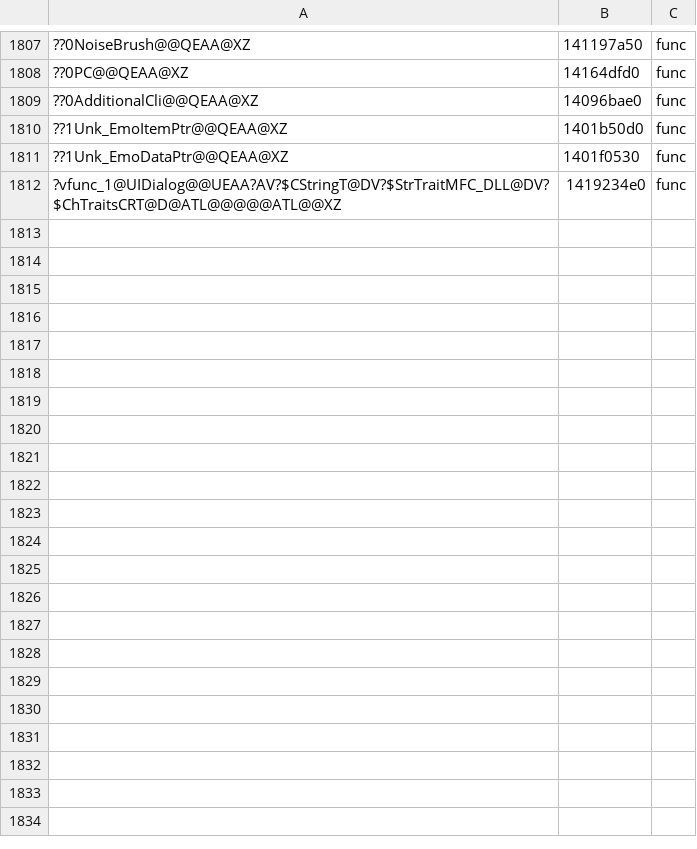
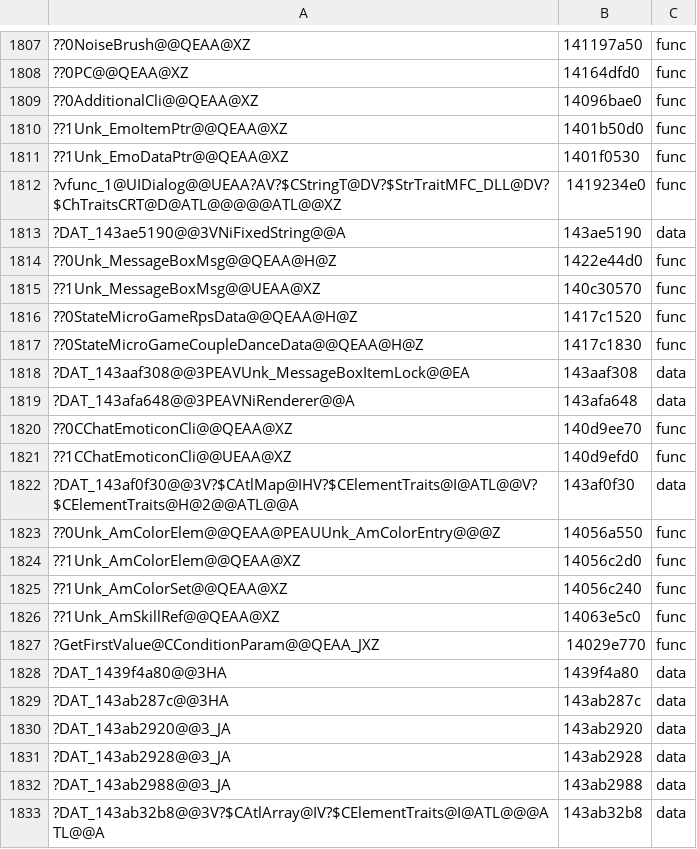
Before and after one commit to AngeloTadeucci/ms2-recomp, a TSV file: progress/symbols-manual.tsv, drawn as a sheet; only a part is shown, gaps mark what is left out; the diff names each change by its address in the sheet, - before the commit and + after, or states it on an @@ line.

```diff
--- a/progress/symbols-manual.tsv
+++ b/progress/symbols-manual.tsv
+row 1813: ?DAT_143ae5190@@3VNiFixedString@@A | 143ae5190 | data
+row 1814: ??0Unk_MessageBoxMsg@@QEAA@H@Z | 1422e44d0 | func
+row 1815: ??1Unk_MessageBoxMsg@@UEAA@XZ | 140c30570 | func
+row 1816: ??0StateMicroGameRpsData@@QEAA@H@Z | 1417c1520 | func
+row 1817: ??0StateMicroGameCoupleDanceData@@QEAA@H@Z | 1417c1830 | func
+row 1818: ?DAT_143aaf308@@3PEAVUnk_MessageBoxItemLock@@EA | 143aaf308 | data
+row 1819: ?DAT_143afa648@@3PEAVNiRenderer@@A | 143afa648 | data
+row 1820: ??0CChatEmoticonCli@@QEAA@XZ | 140d9ee70 | func
+row 1821: ??1CChatEmoticonCli@@UEAA@XZ | 140d9efd0 | func
+row 1822: ?DAT_143af0f30@@3V?$CAtlMap@IHV?$CElementTraits@I@ATL@@V?$CElementTraits@H@2@@ATL@@A | 143af0f30 | data
+row 1823: ??0Unk_AmColorElem@@QEAA@PEAUUnk_AmColorEntry@@@Z | 14056a550 | func
+row 1824: ??1Unk_AmColorElem@@QEAA@XZ | 14056c2d0 | func
+row 1825: ??1Unk_AmColorSet@@QEAA@XZ | 14056c240 | func
+row 1826: ??1Unk_AmSkillRef@@QEAA@XZ | 14063e5c0 | func
+row 1827: ?GetFirstValue@CConditionParam@@QEAA_JXZ | 14029e770 | func
+row 1828: ?DAT_1439f4a80@@3HA | 1439f4a80 | data
+row 1829: ?DAT_143ab287c@@3HA | 143ab287c | data
+row 1830: ?DAT_143ab2920@@3_JA | 143ab2920 | data
+row 1831: ?DAT_143ab2928@@3_JA | 143ab2928 | data
+row 1832: ?DAT_143ab2988@@3_JA | 143ab2988 | data
+row 1833: ?DAT_143ab32b8@@3V?$CAtlArray@IV?$CElementTraits@I@ATL@@@ATL@@A | 143ab32b8 | data
```
